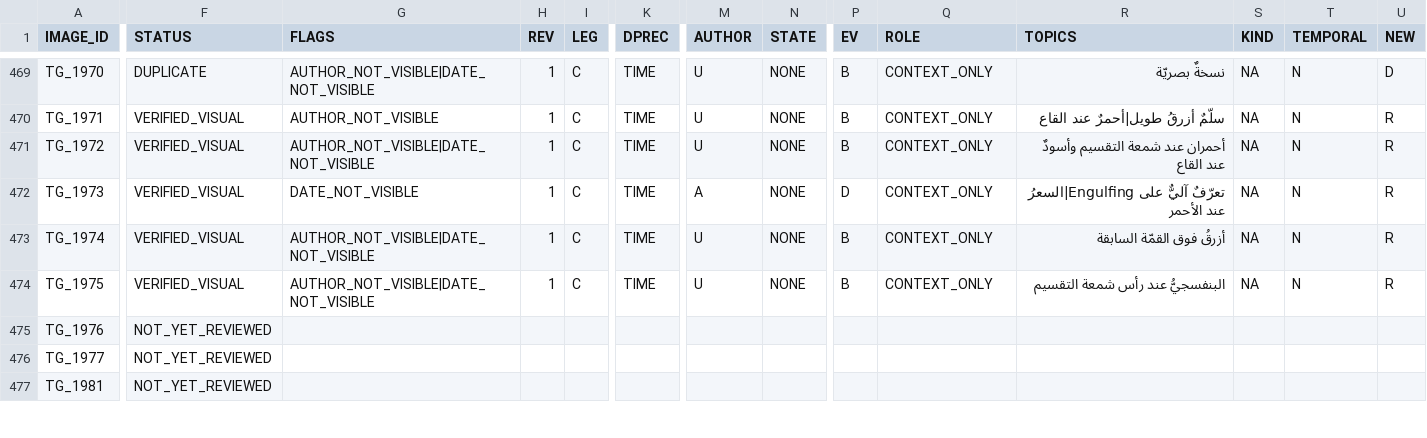
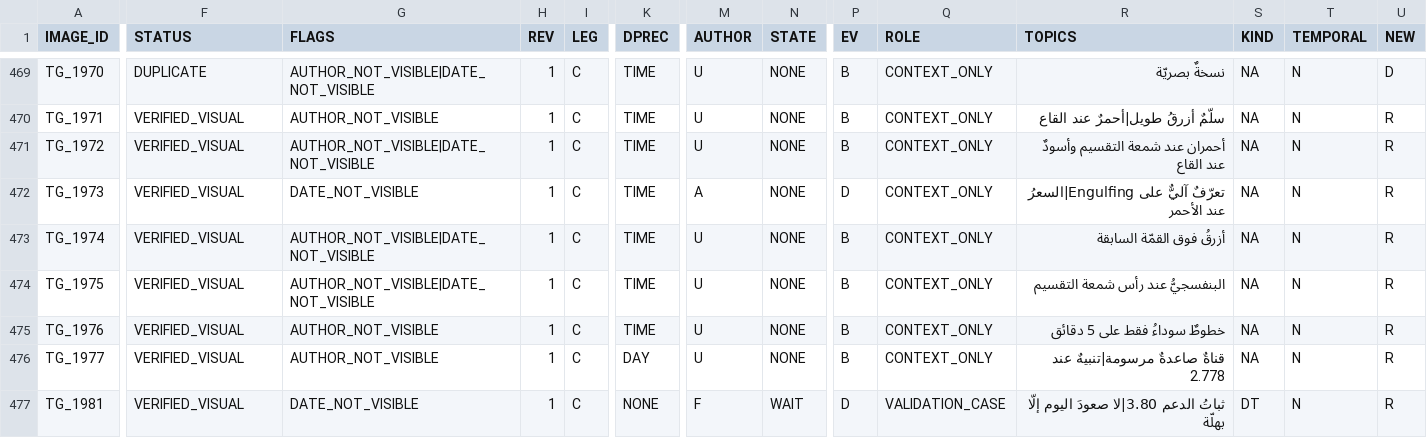
Before and after one commit to sam72x1/Super_Stocks, a CSV file: fm_forensics/reread/VISUAL_REREAD_REGISTER.csv, drawn as a sheet; only a part is shown, gaps mark what is left out; the diff covers the shown part only; the diff names each change by its address in the sheet, - before the commit and + after, or states it on an @@ line.

```diff
--- a/fm_forensics/reread/VISUAL_REREAD_REGISTER.csv
+++ b/fm_forensics/reread/VISUAL_REREAD_REGISTER.csv
-F475:F477 (STATUS): NOT_YET_REVIEWED
+F475:F477 (STATUS): VERIFIED_VISUAL
-G475:G476 (FLAGS): (empty)
+G475:G476 (FLAGS): AUTHOR_NOT_VISIBLE
-H475:H477 (REV): (empty)
+H475:H477 (REV): 1
-I475:I477 (LEG): (empty)
+I475:I477 (LEG): C
-K475 (DPREC): (empty)
+K475 (DPREC): TIME
-M475:M476 (AUTHOR): (empty)
+M475:M476 (AUTHOR): U
-N475:N476 (STATE): (empty)
+N475:N476 (STATE): NONE
-P475:P476 (EV): (empty)
+P475:P476 (EV): B
-Q475:Q476 (ROLE): (empty)
+Q475:Q476 (ROLE): CONTEXT_ONLY
-R475 (TOPICS): (empty)
+R475 (TOPICS): خطوطٌ سوداءُ فقط على 5 دقائق
-S475:S476 (KIND): (empty)
+S475:S476 (KIND): NA
-T475:T477 (TEMPORAL): (empty)
+T475:T477 (TEMPORAL): N
-U475:U477 (NEW): (empty)
+U475:U477 (NEW): R
-K476 (DPREC): (empty)
+K476 (DPREC): DAY
-R476 (TOPICS): (empty)
+R476 (TOPICS): قناةٌ صاعدةٌ مرسومة|تنبيهٌ عند 2.778
-G477 (FLAGS): (empty)
+G477 (FLAGS): DATE_NOT_VISIBLE
-K477 (DPREC): (empty)
+K477 (DPREC): NONE
-M477 (AUTHOR): (empty)
+M477 (AUTHOR): F
-N477 (STATE): (empty)
+N477 (STATE): WAIT
-P477 (EV): (empty)
+P477 (EV): D
-Q477 (ROLE): (empty)
+Q477 (ROLE): VALIDATION_CASE
-R477 (TOPICS): (empty)
+R477 (TOPICS): ثباتُ الدعم 3.80|لا صعودَ اليوم إلّا بهلّة
-S477 (KIND): (empty)
+S477 (KIND): DT
```
Also changed, not shown: 56 edited cells elsewhere in this file, fm_forensics/reread/REREAD_CORRECTIONS.csv, 2 other files.
